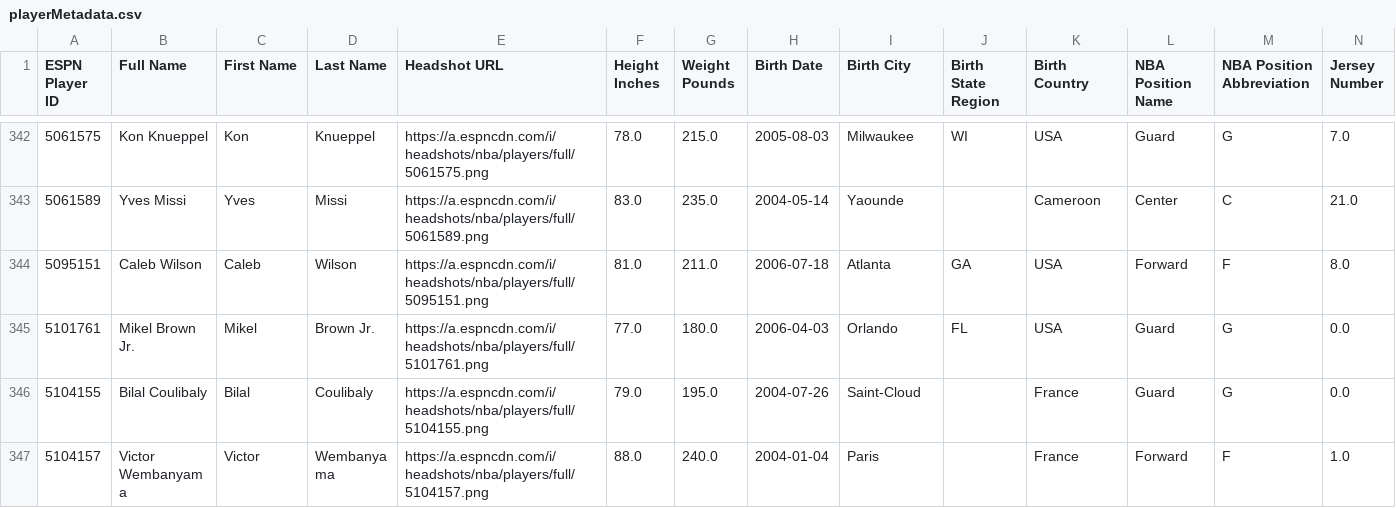
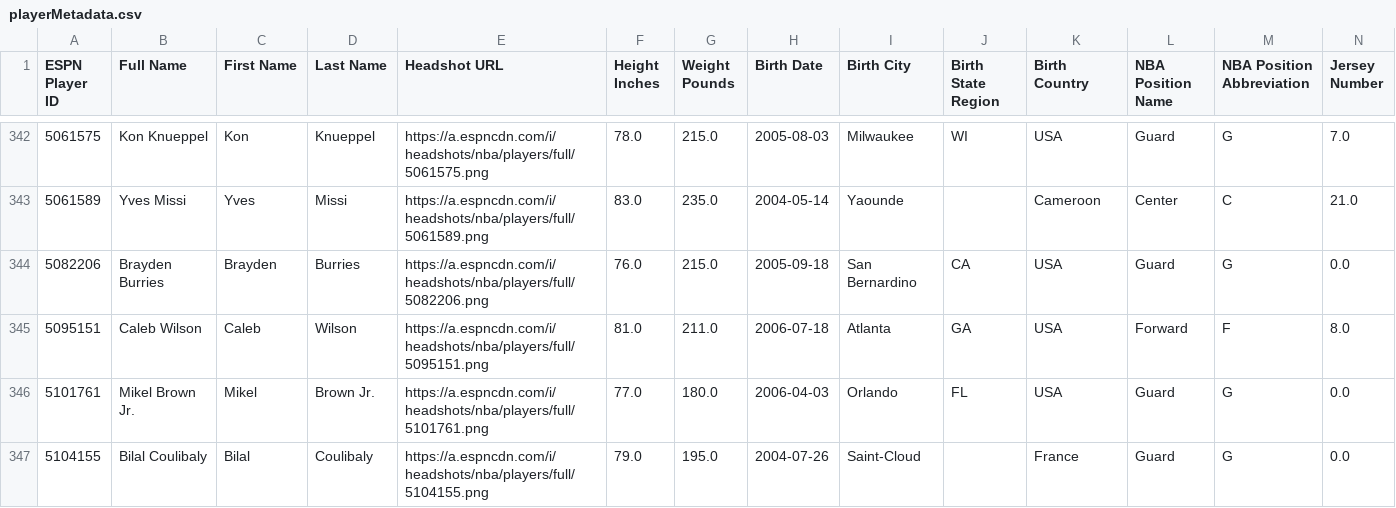
Before and after one commit to fliou0704/Basketball-Brawl-Fantasy-Dashboard, a CSV file: data/playerMetadata.csv, drawn as a sheet; only a part is shown, gaps mark what is left out; the shorter side is filled out with more unchanged rows; rows hold the shown columns only; the diff names each change by its address in the sheet, - before the commit and + after, or states it on an @@ line.

```diff
--- a/data/playerMetadata.csv
+++ b/data/playerMetadata.csv
+row 344: 5082206 | Brayden Burries | Brayden | Burries | https://a.espncdn.com/i/headshots/nba/players/full/5082206.png | 76.0 | 215.0 | 2005-09-18 | San Bernardino | CA | USA | Guard | G | 0.0
```
Also changed, not shown: data/activityData.csv, data/scoringPeriodMatchupMap.csv, 3 other files.
